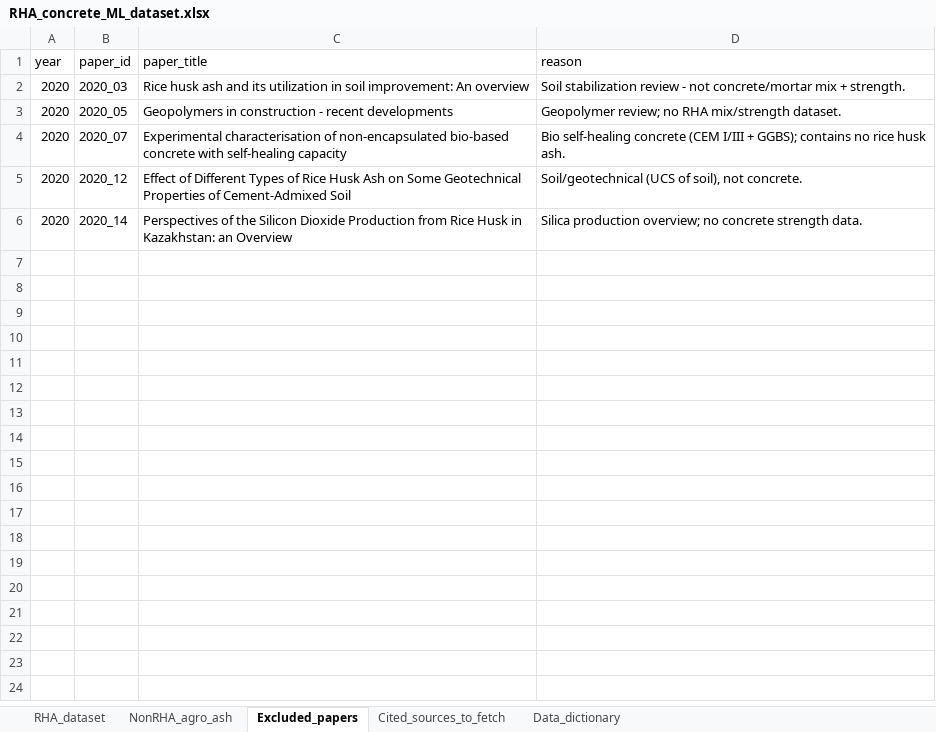
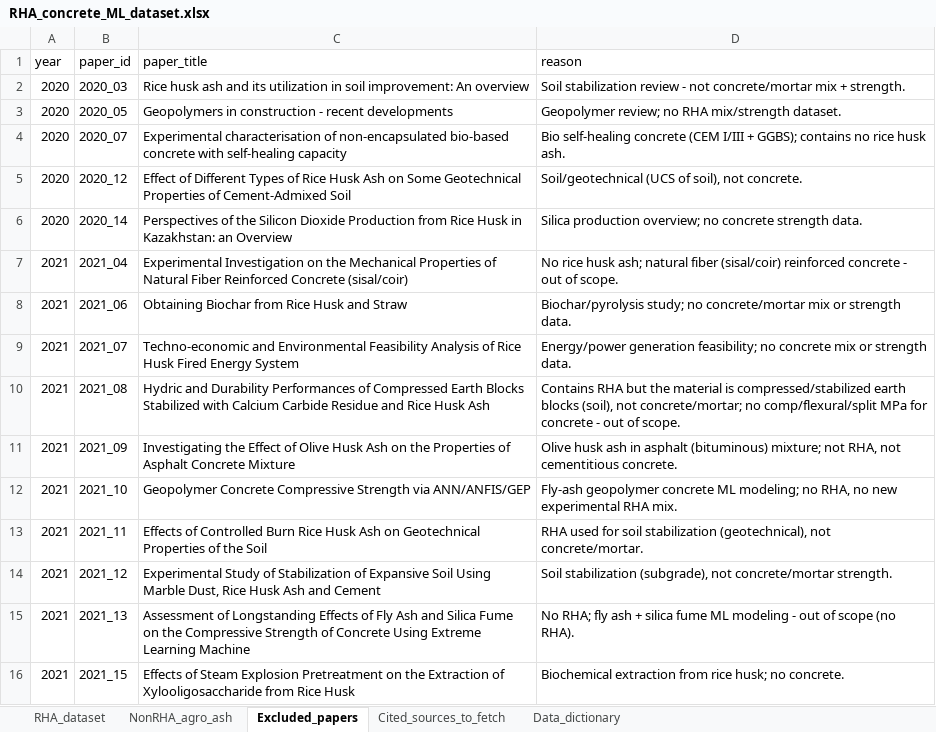
Before and after one commit to rithee/Ricehusk_papers, an Excel workbook: RHA_concrete_ML_dataset.xlsx, sheet Excluded_papers, drawn as a sheet; values as stored, in another font and other column widths than the file's, no borders; the diff names each change by its address in the sheet, - before the commit and + after, or states it on an @@ line.

```diff
--- a/RHA_concrete_ML_dataset.xlsx (sheet Excluded_papers)
+++ b/RHA_concrete_ML_dataset.xlsx (sheet Excluded_papers)
+row 7: 2021 | 2021_04 | Experimental Investigation on the Mechanical Properties of Natural Fiber Reinforced Concrete (sisal/coir) | No rice husk ash; natural fiber (sisal/coir) reinforced concrete - out of scope.
+row 8: 2021 | 2021_06 | Obtaining Biochar from Rice Husk and Straw | Biochar/pyrolysis study; no concrete/mortar mix or strength data.
+row 9: 2021 | 2021_07 | Techno-economic and Environmental Feasibility Analysis of Rice Husk Fired Energy System | Energy/power generation feasibility; no concrete mix or strength data.
+row 10: 2021 | 2021_08 | Hydric and Durability Performances of Compressed Earth Blocks Stabilized with Calcium Carbide Residue and Rice Husk Ash | Contains RHA but the material is compressed/stabilized earth blocks (soil), not concrete/mortar; no comp/flexural/split MPa for concrete - out of scope.
+row 11: 2021 | 2021_09 | Investigating the Effect of Olive Husk Ash on the Properties of Asphalt Concrete Mixture | Olive husk ash in asphalt (bituminous) mixture; not RHA, not cementitious concrete.
+row 12: 2021 | 2021_10 | Geopolymer Concrete Compressive Strength via ANN/ANFIS/GEP | Fly-ash geopolymer concrete ML modeling; no RHA, no new experimental RHA mix.
+row 13: 2021 | 2021_11 | Effects of Controlled Burn Rice Husk Ash on Geotechnical Properties of the Soil | RHA used for soil stabilization (geotechnical), not concrete/mortar.
+row 14: 2021 | 2021_12 | Experimental Study of Stabilization of Expansive Soil Using Marble Dust, Rice Husk Ash and Cement | Soil stabilization (subgrade), not concrete/mortar strength.
+row 15: 2021 | 2021_13 | Assessment of Longstanding Effects of Fly Ash and Silica Fume on the Compressive Strength of Concrete Using Extreme Learning Machine | No RHA; fly ash + silica fume ML modeling - out of scope (no RHA).
+row 16: 2021 | 2021_15 | Effects of Steam Explosion Pretreatment on the Extraction of Xylooligosaccharide from Rice Husk | Biochemical extraction from rice husk; no concrete.
```
Also changed, not shown: sheet RHA_dataset, sheet Cited_sources_to_fetch, 1 other file.
